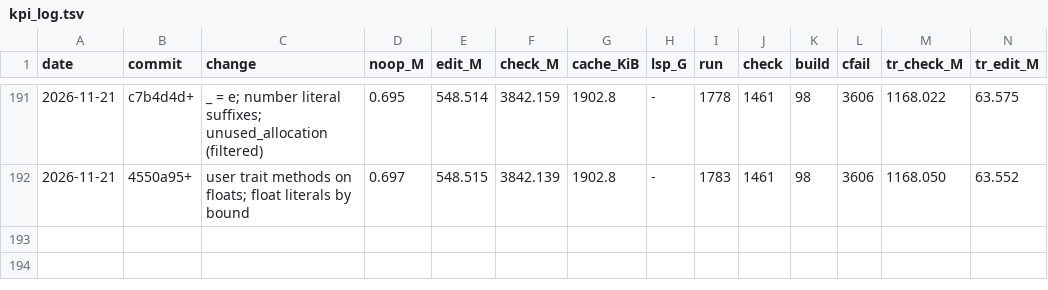
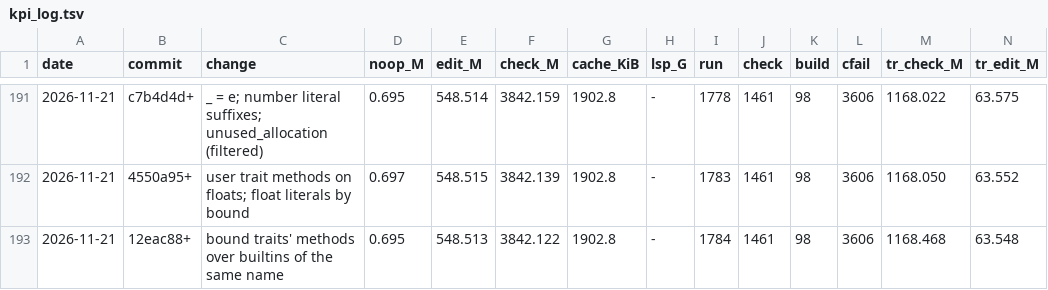
Before and after one commit to mizchi/zust, a TSV file: bench/kpi_log.tsv, drawn as a sheet; only a part is shown, gaps mark what is left out; rows hold the shown columns only; the diff names each change by its address in the sheet, - before the commit and + after, or states it on an @@ line.

```diff
--- a/bench/kpi_log.tsv
+++ b/bench/kpi_log.tsv
+row 193: 2026-11-21 | 12eac88+ | bound traits' methods over builtins of the same name | 0.695 | 548.513 | 3842.122 | 1902.8 | - | 1784 | 1461 | 98 | 3606 | 1168.468 | 63.548
```
Also changed, not shown: 4 other files.
